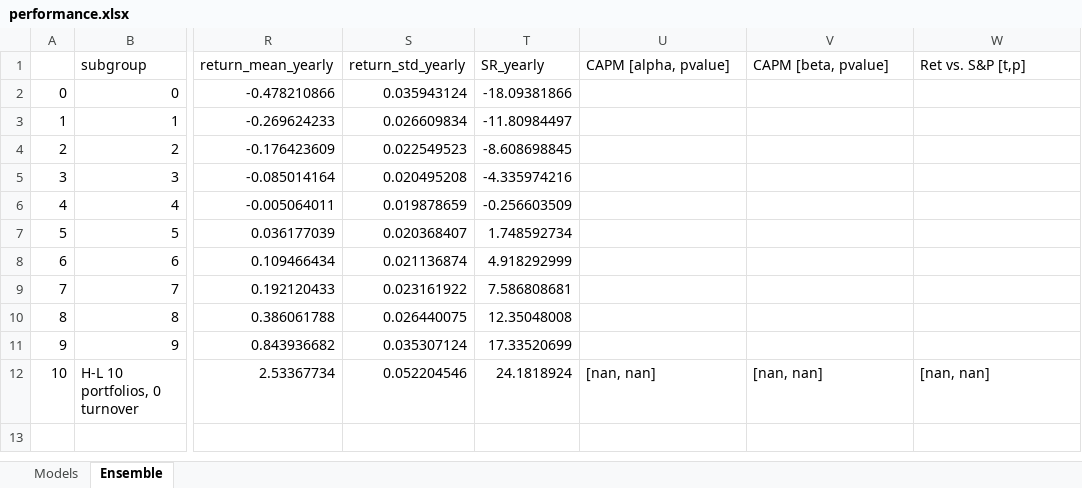
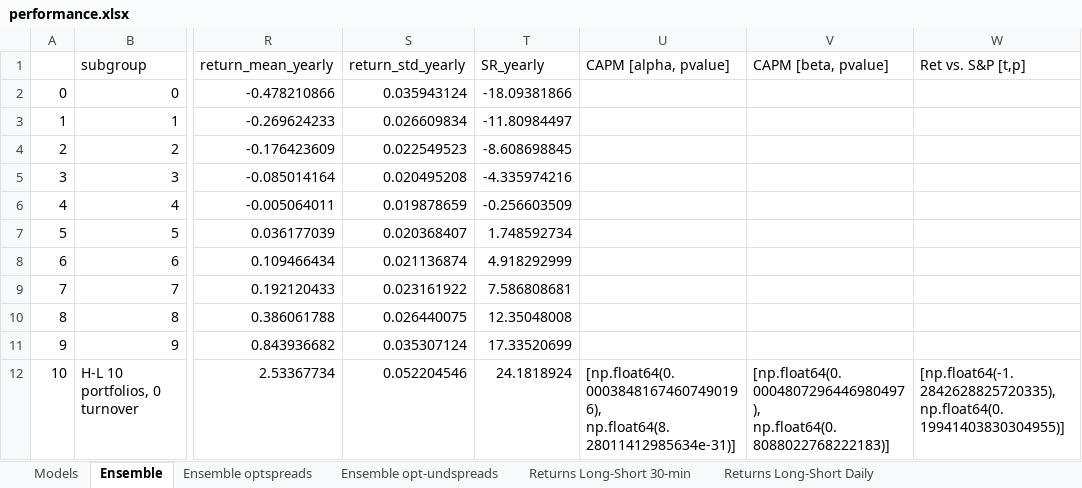
Before and after one commit to backfelix8/ml-option-returns, an Excel workbook: scripts/ffn_l2/performance.xlsx, sheet Ensemble, drawn as a sheet; only a part is shown, gaps mark what is left out; values as stored, in another font and other column widths than the file's, no borders; the diff names each change by its address in the sheet, - before the commit and + after, or states it on an @@ line.

```diff
--- a/scripts/ffn_l2/performance.xlsx (sheet Ensemble)
+++ b/scripts/ffn_l2/performance.xlsx (sheet Ensemble)
+sheet tab: Ensemble optspreads
+sheet tab: Ensemble opt-undspreads
+sheet tab: Returns Long-Short 30-min
+sheet tab: Returns Long-Short Daily
-U12 (CAPM [alpha, pvalue]): [nan, nan]
+U12 (CAPM [alpha, pvalue]): [np.float64(0.00038481674607490196), np.float64(8.28011412985634e-31)]
-V12 (CAPM [beta, pvalue]): [nan, nan]
+V12 (CAPM [beta, pvalue]): [np.float64(0.0004807296446980497), np.float64(0.8088022768222183)]
-W12 (Ret vs. S&P [t,p]): [nan, nan]
+W12 (Ret vs. S&P [t,p]): [np.float64(-1.2842628825720335), np.float64(0.19941403830304955)]
```
Also changed, not shown: other sheet tabs, scripts/ffn_discrete/performance.xlsx, scripts/gbrt_standard/performance.xlsx, 49 other files.
